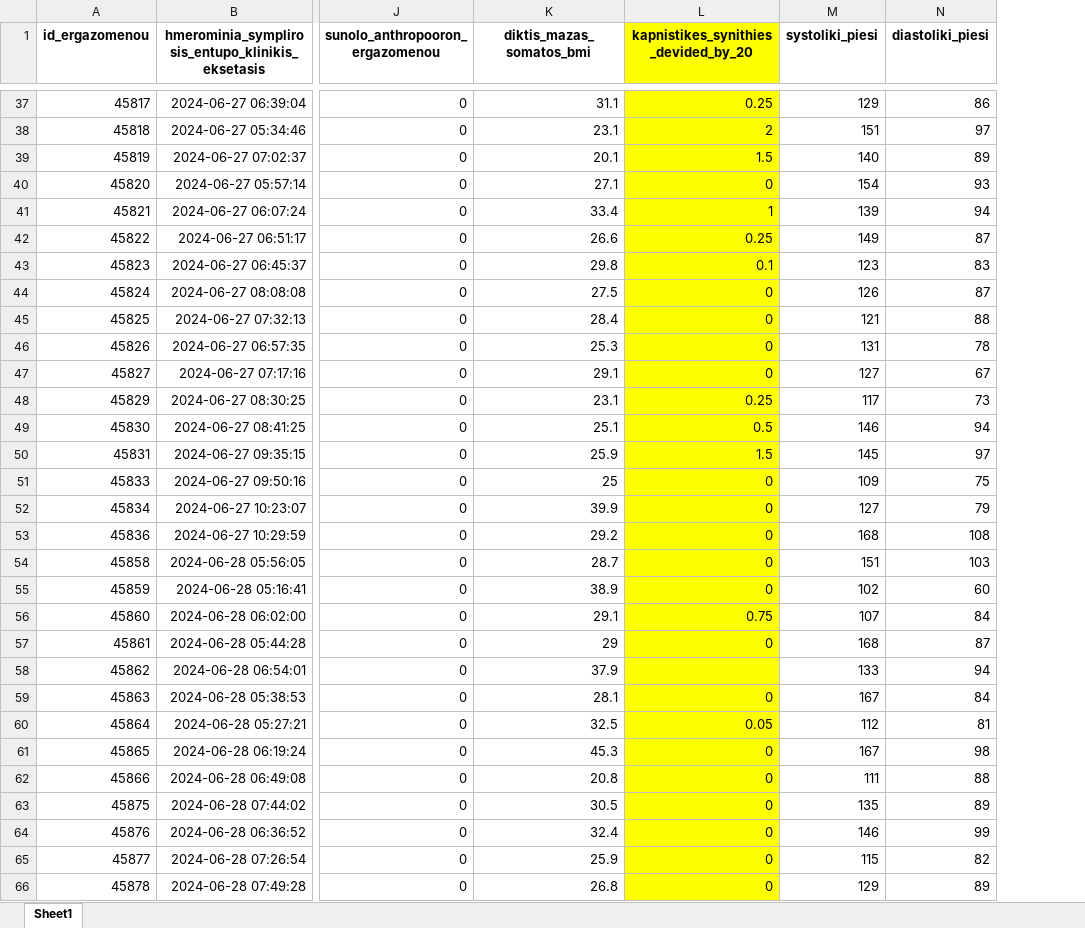
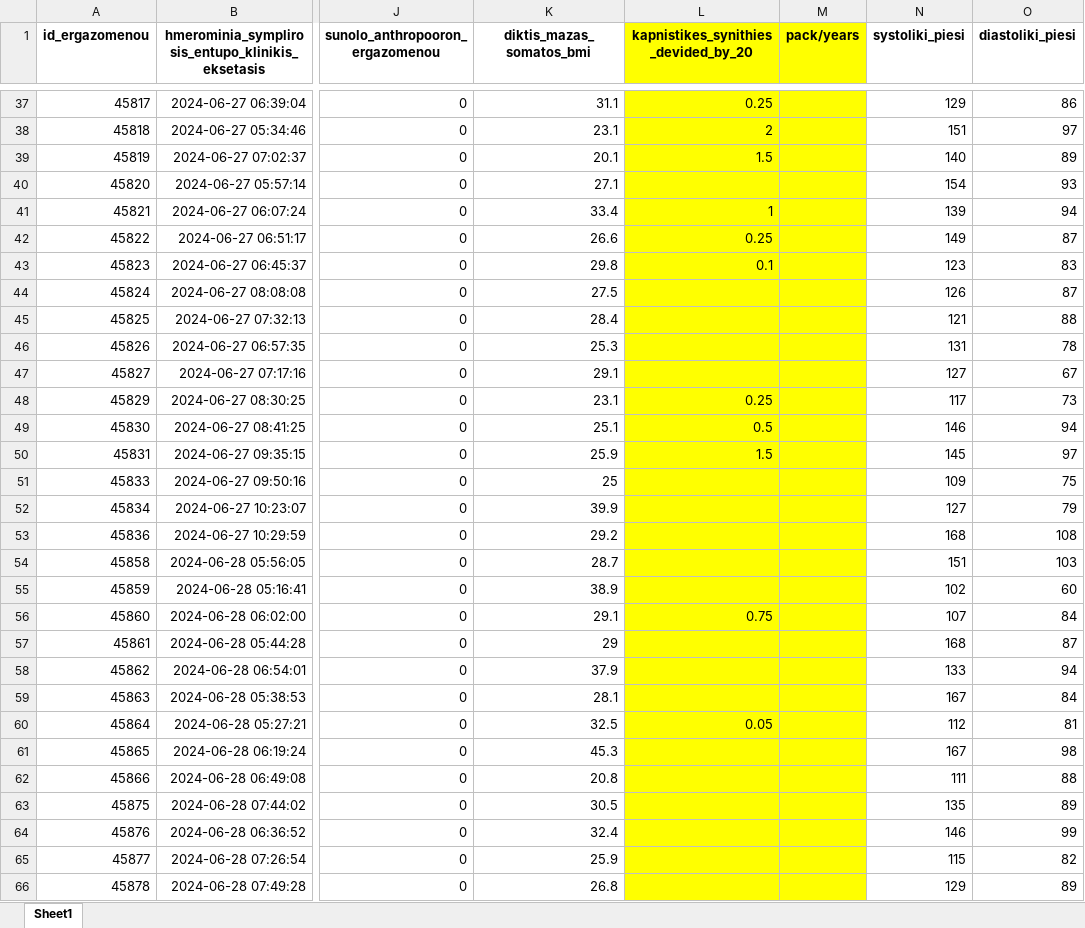
Before and after one commit to cmtprooptiki/deiktes_paratiritirio, an Excel workbook: Export_Vidavo_sep_2024_final.xlsx, sheet Sheet1, drawn as a sheet; only a part is shown, gaps mark what is left out; values as stored, in another font and other column widths than the file's, no borders; the diff covers the shown part only; the diff names each change by its address in the sheet, - before the commit and + after, or states it on an @@ line.

```diff
--- a/Export_Vidavo_sep_2024_final.xlsx (sheet Sheet1)
+++ b/Export_Vidavo_sep_2024_final.xlsx (sheet Sheet1)
+column M (pack/years), empty
-L40: 0
+L40: (empty)
-L44:L47: 0
+L44:L47: (empty)
-L51:L55: 0
+L51:L55: (empty)
-L57: 0
+L57: (empty)
-L59: 0
+L59: (empty)
-L61:L66: 0
+L61:L66: (empty)
```
Also changed, not shown: 26 edited cells elsewhere in this sheet.
